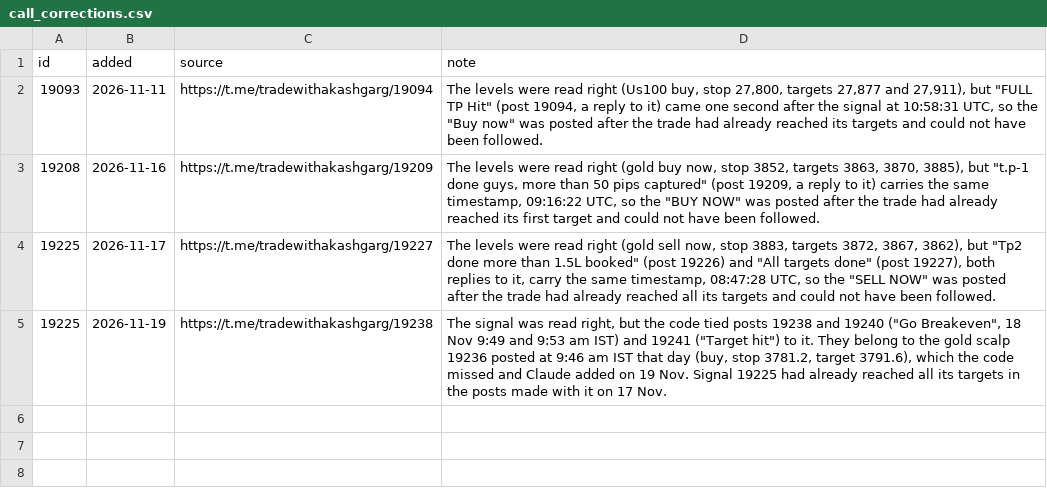
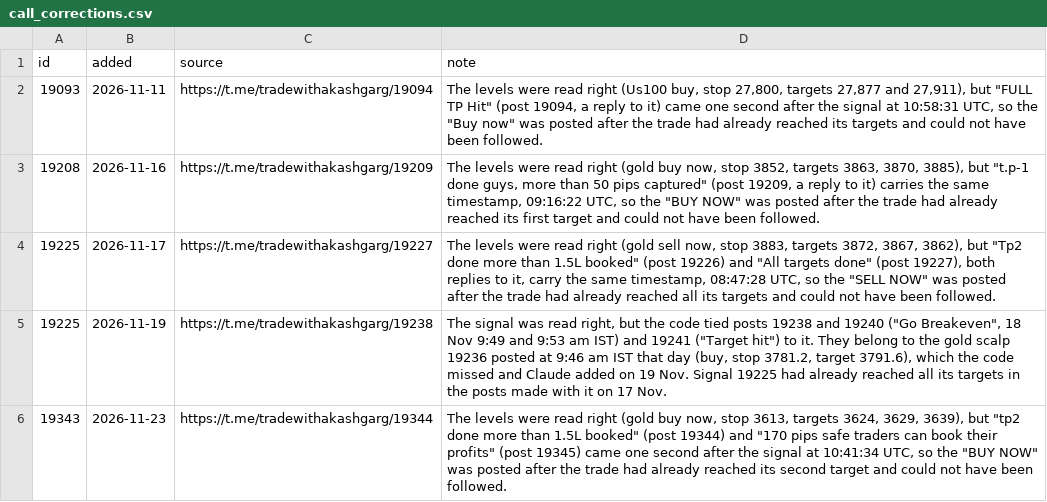
Before and after one commit to viruop/paper-arena, a CSV file: data/akash/call_corrections.csv, drawn as a sheet; the diff names each change by its address in the sheet, - before the commit and + after, or states it on an @@ line.

Commit message:
Well

```diff
--- a/data/akash/call_corrections.csv
+++ b/data/akash/call_corrections.csv
+row 6: 19343 | 2026-11-23 | https://t.me/tradewithakashgarg/19344 | The levels were read right (gold buy now, stop 3613, targets 3624, 3629, 3639), but "tp2 done more than 1.5L booked" (post 19344) and "170 pips safe traders can book their profits" (post 19345) came one second after the signal at 10:41:34 UTC, so the "BUY NOW" was posted after the trade had already reached its second target and could not have been followed.
```
